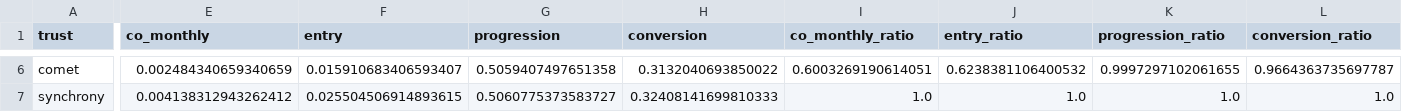
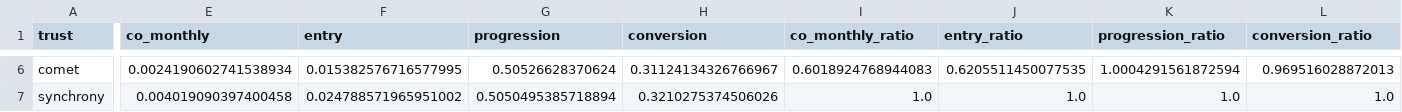
Before and after one commit to SamuelJWebber/abs-risk, a CSV file: data/results/cards/a3_by_trust.csv, drawn as a sheet; only a part is shown, gaps mark what is left out; the diff covers the shown part only; the diff names each change by its address in the sheet, - before the commit and + after, or states it on an @@ line.

```diff
--- a/data/results/cards/a3_by_trust.csv
+++ b/data/results/cards/a3_by_trust.csv
-E6 (co_monthly): 0.002484340659340659
+E6 (co_monthly): 0.0024190602741538934
-F6 (entry): 0.015910683406593407
+F6 (entry): 0.015382576716577995
-G6 (progression): 0.5059407497651358
+G6 (progression): 0.50526628370624
-H6 (conversion): 0.3132040693850022
+H6 (conversion): 0.31124134326766967
-I6 (co_monthly_ratio): 0.6003269190614051
+I6 (co_monthly_ratio): 0.6018924768944083
-J6 (entry_ratio): 0.6238381106400532
+J6 (entry_ratio): 0.6205511450077535
-K6 (progression_ratio): 0.9997297102061655
+K6 (progression_ratio): 1.0004291561872594
-L6 (conversion_ratio): 0.9664363735697787
+L6 (conversion_ratio): 0.969516028872013
-E7 (co_monthly): 0.004138312943262412
+E7 (co_monthly): 0.004019090397400458
-F7 (entry): 0.025504506914893615
+F7 (entry): 0.024788571965951002
-G7 (progression): 0.5060775373583727
+G7 (progression): 0.5050495385718894
-H7 (conversion): 0.32408141699810333
+H7 (conversion): 0.3210275374506026
```
Also changed, not shown: 47 edited cells elsewhere in this file, data/results/cards/a2_panel.csv, data/results/cards/a3_stress.csv, 11 other files.
